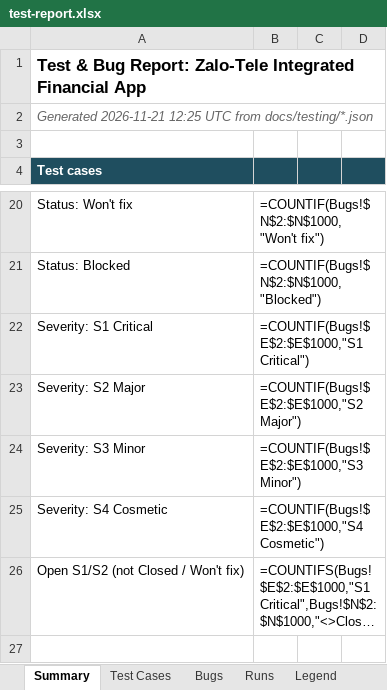
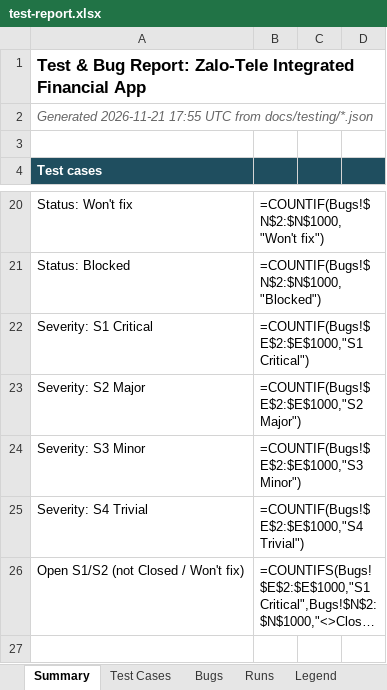
Before and after one commit to dangnguyenducanh/Zalo-Tele-intergrated-financial-apps, an Excel workbook: docs/testing/test-report.xlsx, sheet Summary, drawn as a sheet; only a part is shown, gaps mark what is left out; long unchanged cells end in …; values as stored, in another font and other column widths than the file's, no borders; formulas without a stored value are shown as written; removed rows and columns are numbered as before the commit, all else as after; the diff names each change by its address in the sheet, - before the commit and + after, or states it on an @@ line.

```diff
--- a/docs/testing/test-report.xlsx (sheet Summary)
+++ b/docs/testing/test-report.xlsx (sheet Summary)
-A2: Generated 2026-11-21 12:25 UTC from…
+A2: Generated 2026-11-21 17:55 UTC from…
-row 25: Severity: S4 Cosmetic | =COUNTIF(Bugs!$E$2:$E$1000,"S4 Cosmetic")
+row 25: Severity: S4 Trivial | =COUNTIF(Bugs!$E$2:$E$1000,"S4 Trivial")
```
Also changed, not shown: sheet Test Cases, sheet Bugs, sheet Runs, sheet Legend, 7 other files.
